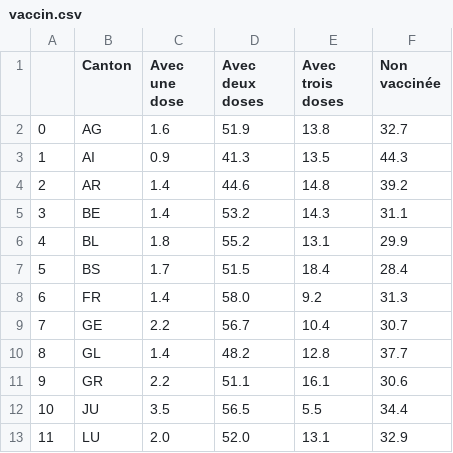
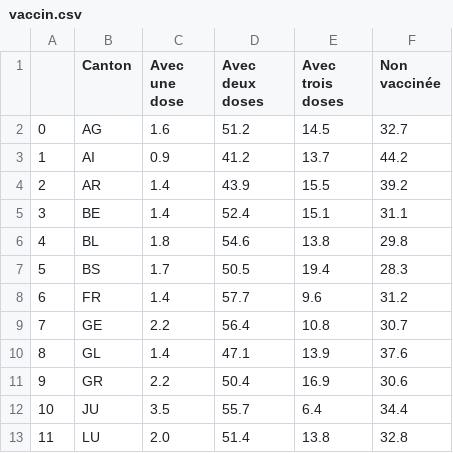
Before and after one commit to maradan29/coronaFR, a CSV file: vaccin.csv, drawn as a sheet; only a part is shown; the diff covers the shown part only.

```diff
--- a/vaccin.csv
+++ b/vaccin.csv
@@ -1,13 +1,13 @@
 ,Canton,Avec une dose,Avec deux doses,Avec trois doses,Non vaccinée
-0,AG,1.6,51.9,13.8,32.7
-1,AI,0.9,41.3,13.5,44.3
-2,AR,1.4,44.6,14.8,39.2
-3,BE,1.4,53.2,14.3,31.1
-4,BL,1.8,55.2,13.1,29.9
-5,BS,1.7,51.5,18.4,28.4
-6,FR,1.4,58.0,9.2,31.3
-7,GE,2.2,56.7,10.4,30.7
-8,GL,1.4,48.2,12.8,37.7
-9,GR,2.2,51.1,16.1,30.6
-10,JU,3.5,56.5,5.5,34.4
-11,LU,2.0,52.0,13.1,32.9
+0,AG,1.6,51.2,14.5,32.7
+1,AI,0.9,41.2,13.7,44.2
+2,AR,1.4,43.9,15.5,39.2
+3,BE,1.4,52.4,15.1,31.1
+4,BL,1.8,54.6,13.8,29.8
+5,BS,1.7,50.5,19.4,28.3
+6,FR,1.4,57.7,9.6,31.2
+7,GE,2.2,56.4,10.8,30.7
+8,GL,1.4,47.1,13.9,37.6
+9,GR,2.2,50.4,16.9,30.6
+10,JU,3.5,55.7,6.4,34.4
+11,LU,2.0,51.4,13.8,32.8
```
Also changed, not shown: 36 edited cells elsewhere in this file, cas_new.csv, suisse.csv, 3 other files.
